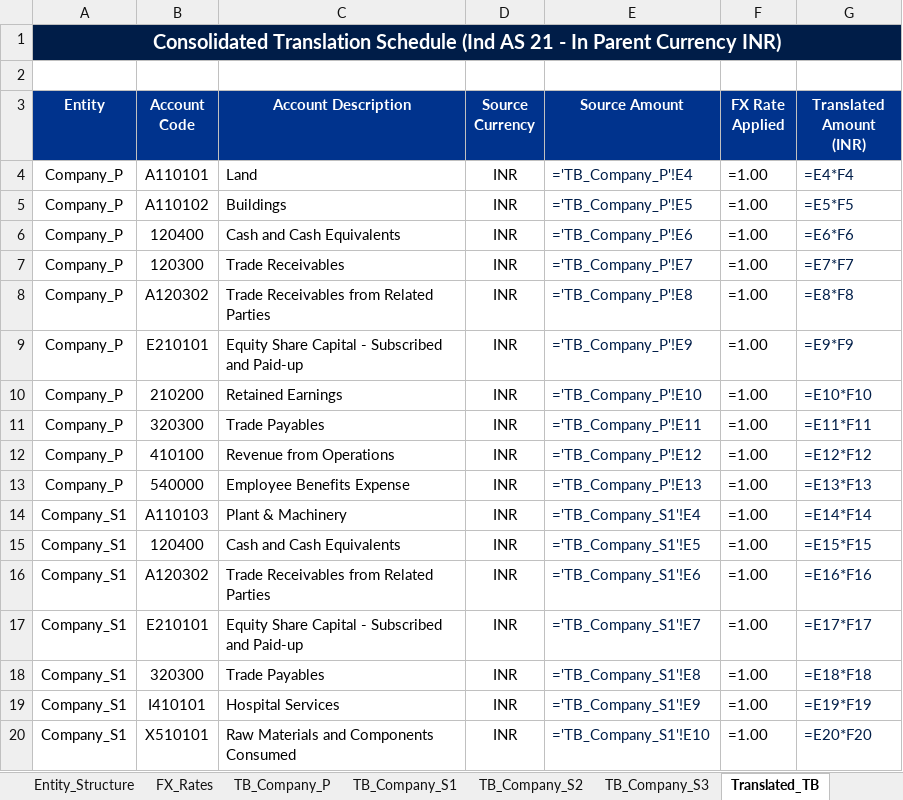
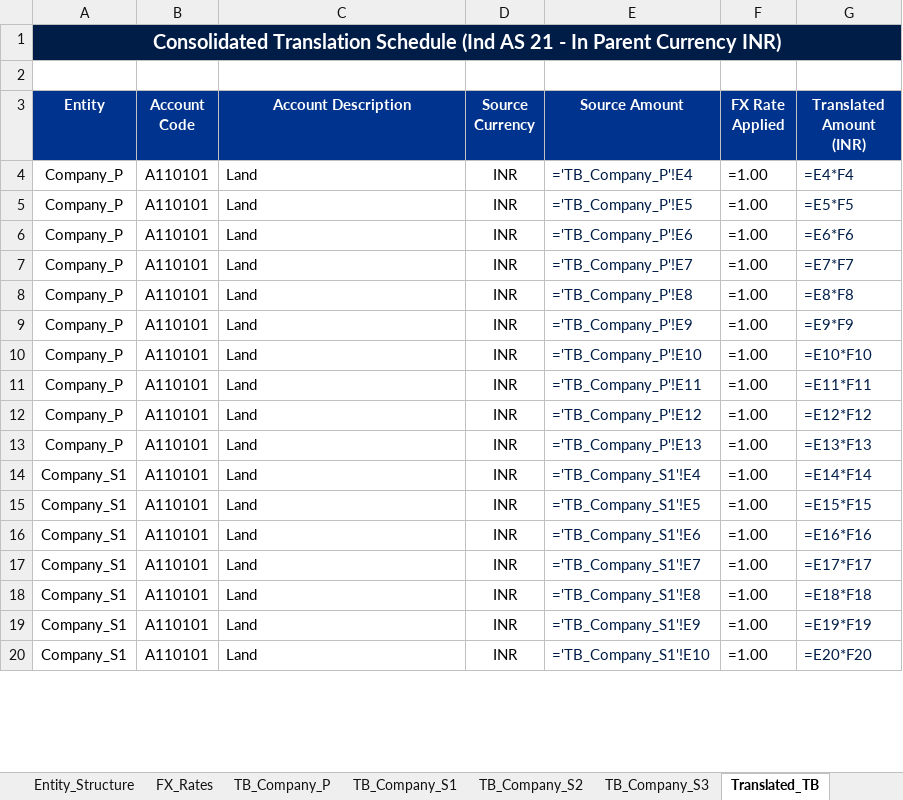
Before and after one commit to ayushyuvraj/FS-Conso, an Excel workbook: outputs/Consolidated_Financial_Statements.xlsx, sheet Translated_TB, drawn as a sheet; only a part is shown; values as stored, in another font and other column widths than the file's, no borders; formulas without a stored value are shown as written; the diff covers the shown part only; the diff names each change by its address in the sheet, - before the commit and + after, or states it on an @@ line.

```diff
--- a/outputs/Consolidated_Financial_Statements.xlsx (sheet Translated_TB)
+++ b/outputs/Consolidated_Financial_Statements.xlsx (sheet Translated_TB)
-B5 (Account Code): A110102
+B5 (Account Code): A110101
-C5 (Account Description): Buildings
+C5 (Account Description): Land
-B6 (Account Code): 120400
+B6 (Account Code): A110101
-C6 (Account Description): Cash and Cash Equivalents
+C6 (Account Description): Land
-B7 (Account Code): 120300
+B7 (Account Code): A110101
-C7 (Account Description): Trade Receivables
+C7 (Account Description): Land
-B8 (Account Code): A120302
+B8 (Account Code): A110101
-C8 (Account Description): Trade Receivables from Related Parties
+C8 (Account Description): Land
-B9 (Account Code): E210101
+B9 (Account Code): A110101
-C9 (Account Description): Equity Share Capital - Subscribed and Paid-up
+C9 (Account Description): Land
-B10 (Account Code): 210200
+B10 (Account Code): A110101
-C10 (Account Description): Retained Earnings
+C10 (Account Description): Land
-B11 (Account Code): 320300
+B11 (Account Code): A110101
-C11 (Account Description): Trade Payables
+C11 (Account Description): Land
-B12 (Account Code): 410100
+B12 (Account Code): A110101
-C12 (Account Description): Revenue from Operations
+C12 (Account Description): Land
-B13 (Account Code): 540000
+B13 (Account Code): A110101
-C13 (Account Description): Employee Benefits Expense
+C13 (Account Description): Land
-B14 (Account Code): A110103
+B14 (Account Code): A110101
-C14 (Account Description): Plant & Machinery
+C14 (Account Description): Land
-B15 (Account Code): 120400
+B15 (Account Code): A110101
-C15 (Account Description): Cash and Cash Equivalents
+C15 (Account Description): Land
-B16 (Account Code): A120302
+B16 (Account Code): A110101
-C16 (Account Description): Trade Receivables from Related Parties
+C16 (Account Description): Land
-B17 (Account Code): E210101
+B17 (Account Code): A110101
-C17 (Account Description): Equity Share Capital - Subscribed and Paid-up
+C17 (Account Description): Land
-B18 (Account Code): 320300
+B18 (Account Code): A110101
-C18 (Account Description): Trade Payables
+C18 (Account Description): Land
-B19 (Account Code): I410101
+B19 (Account Code): A110101
-C19 (Account Description): Hospital Services
+C19 (Account Description): Land
-B20 (Account Code): X510101
+B20 (Account Code): A110101
-C20 (Account Description): Raw Materials and Components Consumed
+C20 (Account Description): Land
```
Also changed, not shown: 2 removed rows and 37 edited cells elsewhere in this sheet, sheet Consolidated_TB, sheet IC_Eliminations, sheet Entity_Structure, sheet Audit_and_Traceability, 3 other files.
